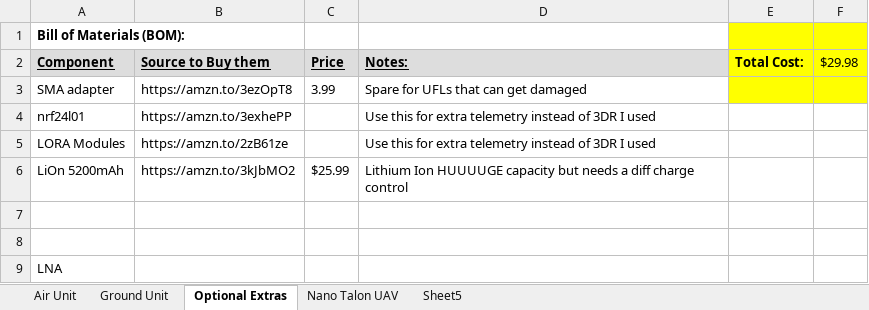
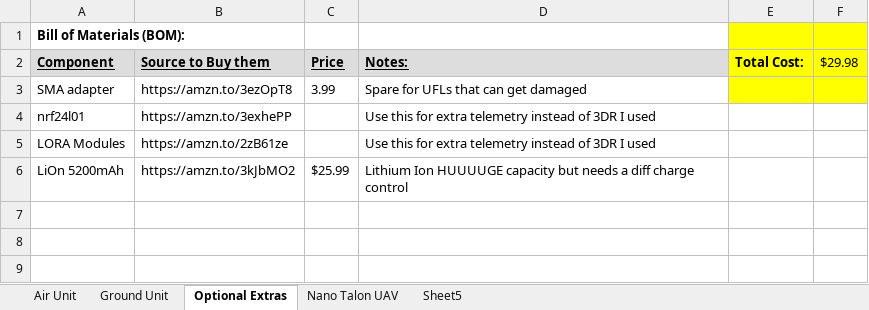
Before and after one commit to MKme/ResQ, an Excel workbook: Bill of Materials BOM/BOM.xlsx, sheet Optional Extras, drawn as a sheet; values as stored, in another font and other column widths than the file's, no borders; the diff names each change by its address in the sheet, - before the commit and + after, or states it on an @@ line.

```diff
--- a/Bill of Materials BOM/BOM.xlsx (sheet Optional Extras)
+++ b/Bill of Materials BOM/BOM.xlsx (sheet Optional Extras)
-row 7: (empty)
-row 8: (empty)
-row 9: LNA
```
Also changed, not shown: sheet Air Unit, sheet Ground Unit, 7 other files.
